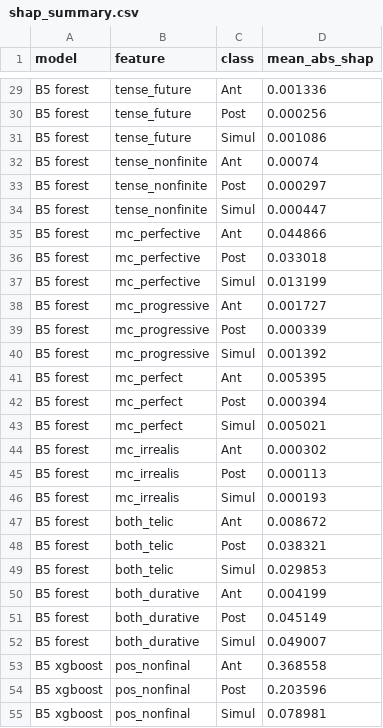
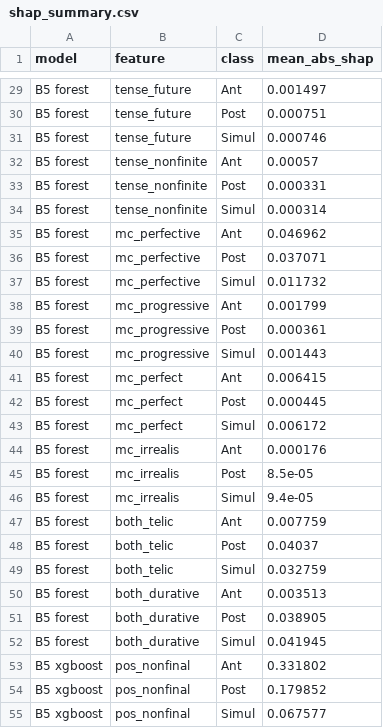
Before and after one commit to Evans2424/dripps-temporal, a CSV file: results/tables/shap_summary.csv, drawn as a sheet; only a part is shown, gaps mark what is left out; the diff covers the shown part only; the diff names each change by its address in the sheet, - before the commit and + after, or states it on an @@ line.

```diff
--- a/results/tables/shap_summary.csv
+++ b/results/tables/shap_summary.csv
-D29 (mean_abs_shap): 0.001336
+D29 (mean_abs_shap): 0.001497
-D30 (mean_abs_shap): 0.000256
+D30 (mean_abs_shap): 0.000751
-D31 (mean_abs_shap): 0.001086
+D31 (mean_abs_shap): 0.000746
-D32 (mean_abs_shap): 0.00074
+D32 (mean_abs_shap): 0.00057
-D33 (mean_abs_shap): 0.000297
+D33 (mean_abs_shap): 0.000331
-D34 (mean_abs_shap): 0.000447
+D34 (mean_abs_shap): 0.000314
-D35 (mean_abs_shap): 0.044866
+D35 (mean_abs_shap): 0.046962
-D36 (mean_abs_shap): 0.033018
+D36 (mean_abs_shap): 0.037071
-D37 (mean_abs_shap): 0.013199
+D37 (mean_abs_shap): 0.011732
-D38 (mean_abs_shap): 0.001727
+D38 (mean_abs_shap): 0.001799
-D39 (mean_abs_shap): 0.000339
+D39 (mean_abs_shap): 0.000361
-D40 (mean_abs_shap): 0.001392
+D40 (mean_abs_shap): 0.001443
-D41 (mean_abs_shap): 0.005395
+D41 (mean_abs_shap): 0.006415
-D42 (mean_abs_shap): 0.000394
+D42 (mean_abs_shap): 0.000445
-D43 (mean_abs_shap): 0.005021
+D43 (mean_abs_shap): 0.006172
-D44 (mean_abs_shap): 0.000302
+D44 (mean_abs_shap): 0.000176
-D45 (mean_abs_shap): 0.000113
+D45 (mean_abs_shap): 8.5e-05
-D46 (mean_abs_shap): 0.000193
+D46 (mean_abs_shap): 9.4e-05
-D47 (mean_abs_shap): 0.008672
+D47 (mean_abs_shap): 0.007759
-D48 (mean_abs_shap): 0.038321
+D48 (mean_abs_shap): 0.04037
-D49 (mean_abs_shap): 0.029853
+D49 (mean_abs_shap): 0.032759
-D50 (mean_abs_shap): 0.004199
+D50 (mean_abs_shap): 0.003513
-D51 (mean_abs_shap): 0.045149
+D51 (mean_abs_shap): 0.038905
-D52 (mean_abs_shap): 0.049007
+D52 (mean_abs_shap): 0.041945
-D53 (mean_abs_shap): 0.368558
+D53 (mean_abs_shap): 0.331802
-D54 (mean_abs_shap): 0.203596
+D54 (mean_abs_shap): 0.179852
-D55 (mean_abs_shap): 0.078981
+D55 (mean_abs_shap): 0.067577
```
Also changed, not shown: 75 edited cells elsewhere in this file, results/tables/aspect_adjusted.csv, results/tables/baselines.csv, 19 other files.
